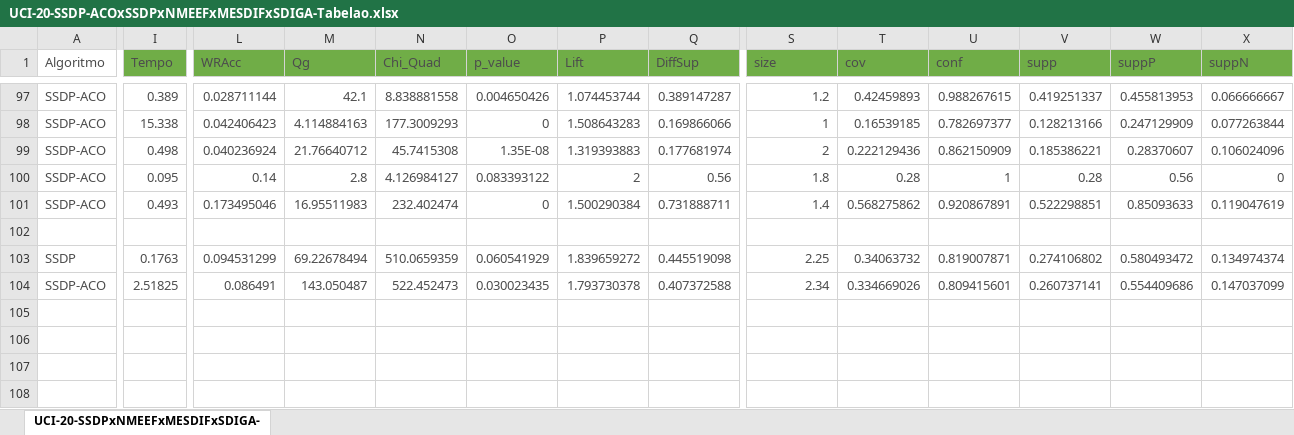
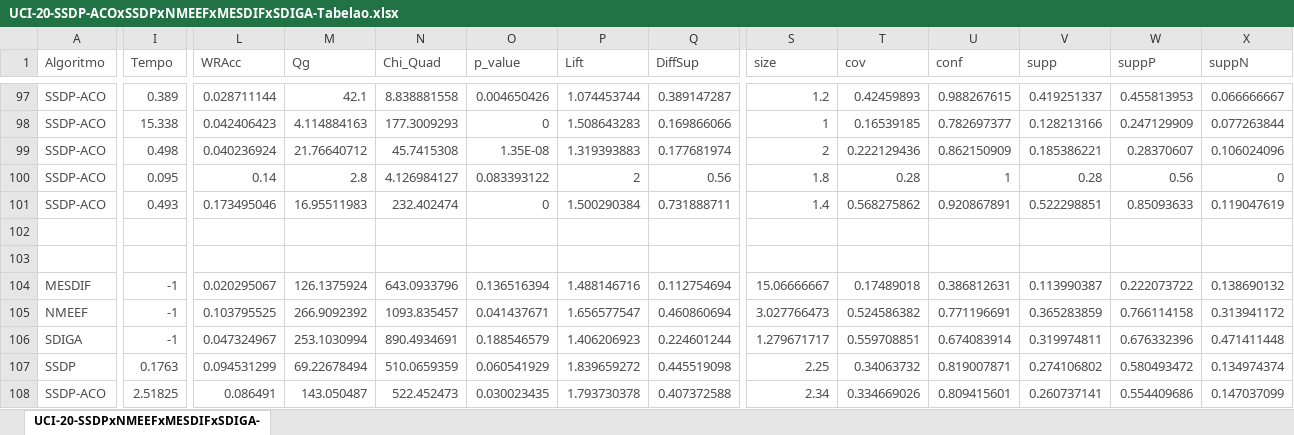
Before and after one commit to vfpimenta/ssdp-alt, an Excel workbook: experiments/UCI-20-SSDP-ACOxSSDPxNMEEFxMESDIFxSDIGA-Tabelao.xlsx, sheet UCI-20-SSDPxNMEEFxMESDIFxSDIGA-, drawn as a sheet; only a part is shown, gaps mark what is left out; values as stored, in another font and other column widths than the file's, no borders; table styles not drawn; rows hold the shown columns only; the diff covers the shown part only; the diff names each change by its address in the sheet, - before the commit and + after, or states it on an @@ line.

```diff
--- a/experiments/UCI-20-SSDP-ACOxSSDPxNMEEFxMESDIFxSDIGA-Tabelao.xlsx (sheet UCI-20-SSDPxNMEEFxMESDIFxSDIGA-)
+++ b/experiments/UCI-20-SSDP-ACOxSSDPxNMEEFxMESDIFxSDIGA-Tabelao.xlsx (sheet UCI-20-SSDPxNMEEFxMESDIFxSDIGA-)
-I1 fill: #70AD47
+I1 fill: none
-L1:X1 fill: #70AD47
+L1:X1 fill: none
+row 103: (empty)
+row 104: MESDIF | -1 | 0.020295067 | 126.1375924 | 643.0933796 | 0.136516394 | 1.488146716 | 0.112754694 | 15.06666667 | 0.17489018 | 0.386812631 | 0.113990387 | 0.222073722 | 0.138690132
+row 105: NMEEF | -1 | 0.103795525 | 266.9092392 | 1093.835457 | 0.041437671 | 1.656577547 | 0.460860694 | 3.027766473 | 0.524586382 | 0.771196691 | 0.365283859 | 0.766114158 | 0.313941172
+row 106: SDIGA | -1 | 0.047324967 | 253.1030994 | 890.4934691 | 0.188546579 | 1.406206923 | 0.224601244 | 1.279671717 | 0.559708851 | 0.674083914 | 0.319974811 | 0.676332396 | 0.471411448
```
Also changed, not shown: cell formats elsewhere in this sheet, 26 other files.
